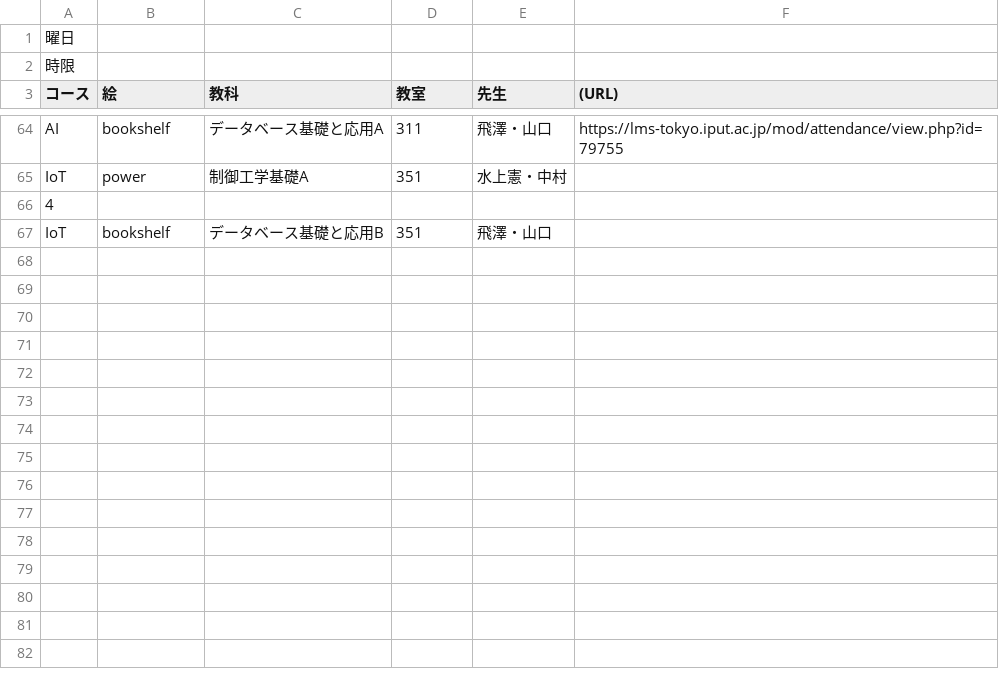
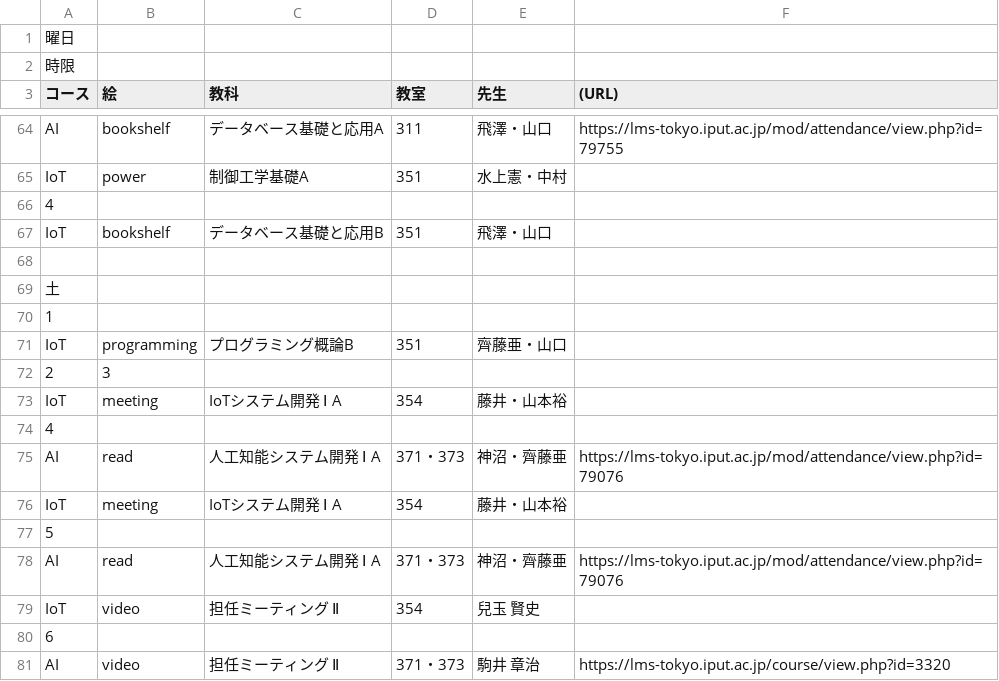
Before and after one commit to Phi110/f-management-system, a CSV file: csv/attendance.csv, drawn as a sheet; only a part is shown, gaps mark what is left out.

```diff
--- a/csv/attendance.csv
+++ b/csv/attendance.csv
@@ -67 +67,15 @@ IoT,power,制御工学基礎A,351,水上憲・中村,
 IoT,bookshelf,データベース基礎と応用B,351,飛澤・山口,
+
+土
+1
+IoT,programming,プログラミング概論B,351,齊藤亜・山口,
+2,3
+IoT,meeting,IoTシステム開発 Ⅰ A,354,藤井・山本裕,
+4
+AI,read,人工知能システム開発 Ⅰ A,371・373,神沼・齊藤亜,https://lms-tokyo.iput.ac.jp/mod/attendance/view.php?id=79076
+IoT,meeting,IoTシステム開発 Ⅰ A,354,藤井・山本裕,
+5
+AI,read,人工知能システム開発 Ⅰ A,371・373,神沼・齊藤亜,https://lms-tokyo.iput.ac.jp/mod/attendance/view.php?id=79076
+IoT,video,担任ミーティング Ⅱ,354,兒玉 賢史,
+6
+AI,video,担任ミーティング Ⅱ,371・373,駒井 章治,https://lms-tokyo.iput.ac.jp/course/view.php?id=3320
```
Also changed, not shown: csv/notification.csv, 3 other files.
